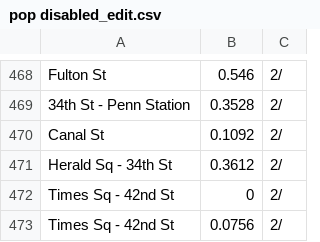
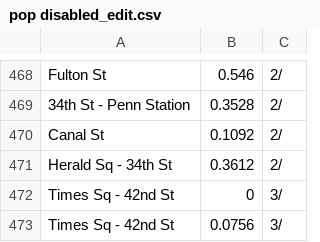
Before and after one commit to adooraaa/AAR-Bubble-Chart, a CSV file: pop disabled_edit.csv, drawn as a sheet; only a part is shown, gaps mark what is left out.

Commit message:
Update pop disabled_edit.csv

```diff
--- a/pop disabled_edit.csv
+++ b/pop disabled_edit.csv
@@ -471,3 +471,3 @@ Canal St,0.1092,2/
 Herald Sq - 34th St,0.3612,2/
-Times Sq - 42nd St,0,2/
-Times Sq - 42nd St,0.0756,2/
+Times Sq - 42nd St,0,3/
+Times Sq - 42nd St,0.0756,3/
```
